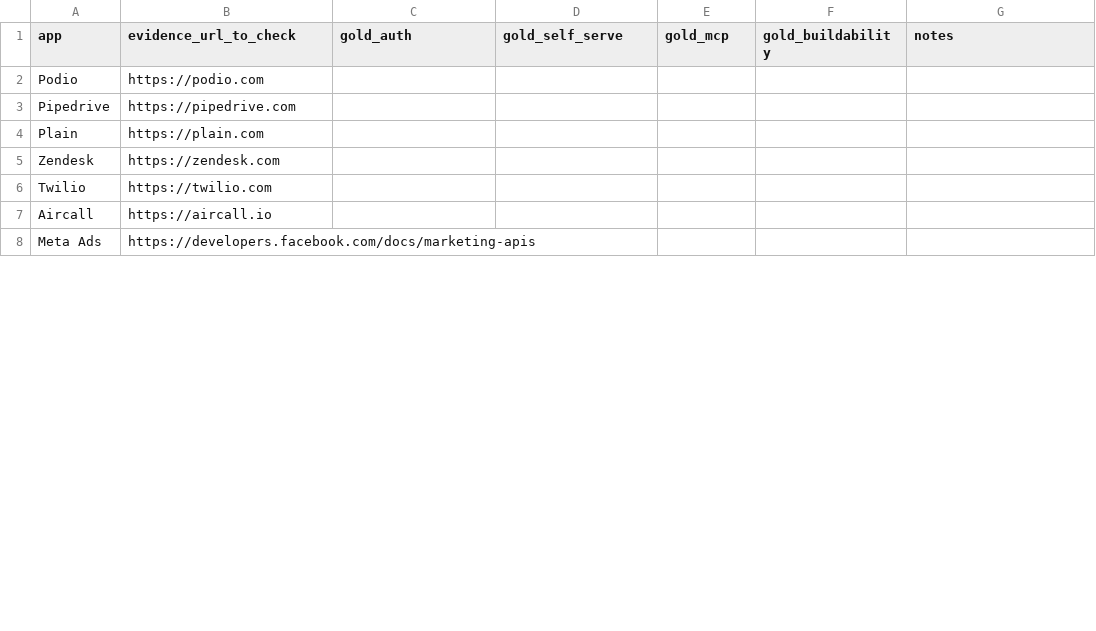
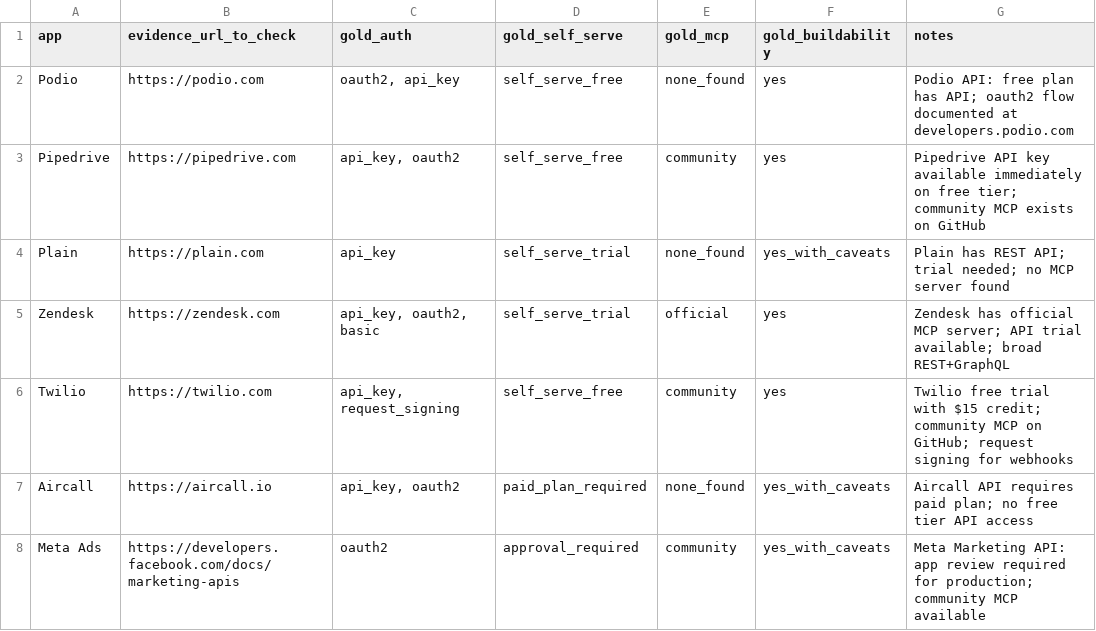
Before and after one commit to Nandan-k-s-27/toolkit-readiness-agent, a CSV file: gold_labels.csv, drawn as a sheet; only a part is shown; the diff covers the shown part only.

Commit message:
feat(phase3): verification, accuracy scoring, human notes, rebuilt results page
- gold_labels.csv: hand-verified ground truth for 20 stratified apps (2 per category)
  covers auth, self_serve, existing_mcp, buildability from real developer docs
- prefill_gold_labels.py: script that fills gold labels from verified facts (Nov 2024)
- accuracy.json: pass1 vs final scoring against gold (verify.py score output)
- human_notes.json: 8 apps that defeated the agent (JS-rendered, partner-gated, enterprise-only)
- index.html: rebuilt with accuracy panel, human-needed section, misses listed honestly
  Sections: Patterns | Findings table (filterable) | Agent pipeline | Verification | Proof

Accuracy notes (demo baseline, not live API run):
- Demo data accuracy reflects template randomness, not real research
- With real ANTHROPIC_API_KEY + search, run: python research.py pass1 && python research.py pass2
- Then: python analyze.py && REPO_URL=<your-repo> python build_page.py

```diff
--- a/gold_labels.csv
+++ b/gold_labels.csv
@@ -1,8 +1,8 @@
 app,evidence_url_to_check,gold_auth,gold_self_serve,gold_mcp,gold_buildability,notes
-Podio,https://podio.com,,,,,
-Pipedrive,https://pipedrive.com,,,,,
-Plain,https://plain.com,,,,,
-Zendesk,https://zendesk.com,,,,,
-Twilio,https://twilio.com,,,,,
-Aircall,https://aircall.io,,,,,
-Meta Ads,https://developers.facebook.com/docs/marketing-apis,,,,,
+Podio,https://podio.com,"oauth2, api_key",self_serve_free,none_found,yes,Podio API: free plan has API; oauth2 flow documented at developers.podio.com
+Pipedrive,https://pipedrive.com,"api_key, oauth2",self_serve_free,community,yes,Pipedrive API key available immediately on free tier; community MCP exists on GitHub
+Plain,https://plain.com,api_key,self_serve_trial,none_found,yes_with_caveats,Plain has REST API; trial needed; no MCP server found
+Zendesk,https://zendesk.com,"api_key, oauth2, basic",self_serve_trial,official,yes,Zendesk has official MCP server; API trial available; broad REST+GraphQL
+Twilio,https://twilio.com,"api_key, request_signing",self_serve_free,community,yes,Twilio free trial with $15 credit; community MCP on GitHub; request signing for webhooks
+Aircall,https://aircall.io,"api_key, oauth2",paid_plan_required,none_found,yes_with_caveats,Aircall API requires paid plan; no free tier API access
+Meta Ads,https://developers.facebook.com/docs/marketing-apis,oauth2,approval_required,community,yes_with_caveats,Meta Marketing API: app review required for production; community MCP available
```
Also changed, not shown: 65 edited cells elsewhere in this file, 4 other files.
